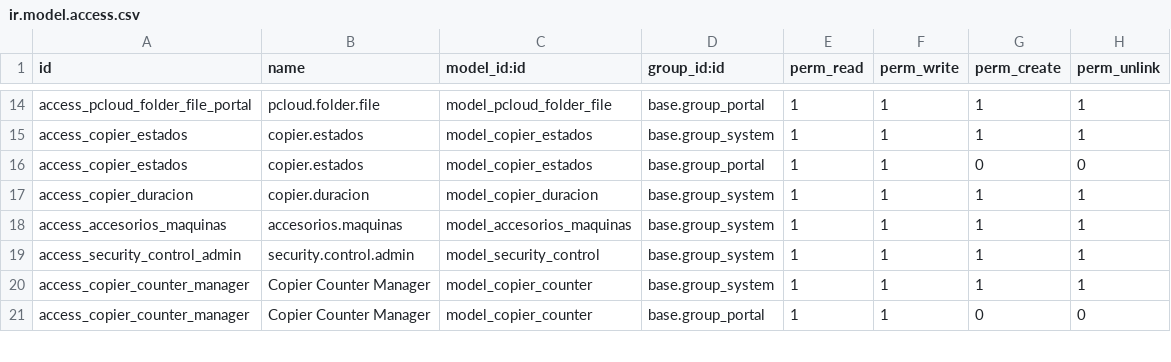
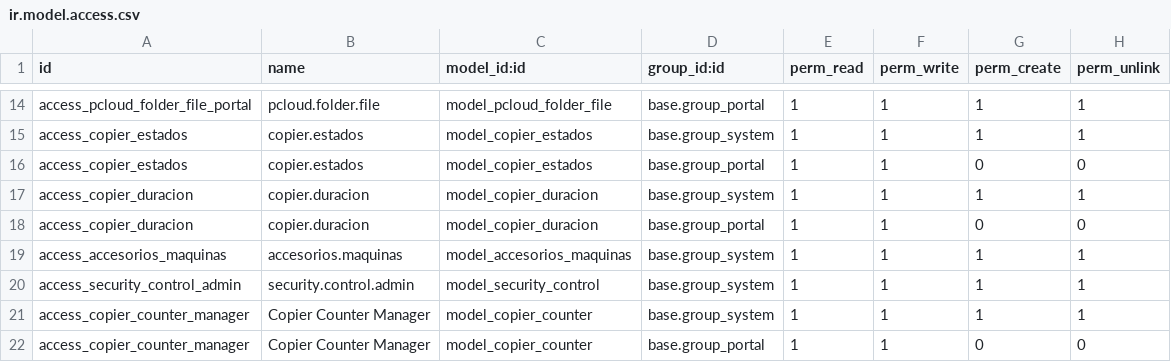
Before and after one commit to isidrovera/copier_company, a CSV file: security/ir.model.access.csv, drawn as a sheet; only a part is shown, gaps mark what is left out.

Commit message:
Update ir.model.access.csv

```diff
--- a/security/ir.model.access.csv
+++ b/security/ir.model.access.csv
@@ -17,2 +17,3 @@ access_copier_estados,copier.estados,model_copier_estados,base.group_portal,1,1,
 access_copier_duracion,copier.duracion,model_copier_duracion,base.group_system,1,1,1,1
+access_copier_duracion,copier.duracion,model_copier_duracion,base.group_portal,1,1,0,0
 access_accesorios_maquinas,accesorios.maquinas,model_accesorios_maquinas,base.group_system,1,1,1,1
```
